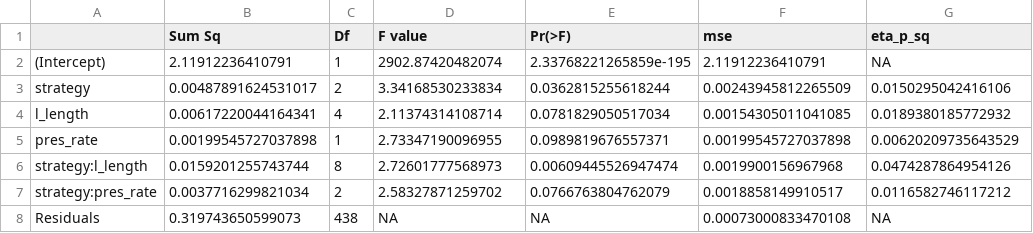
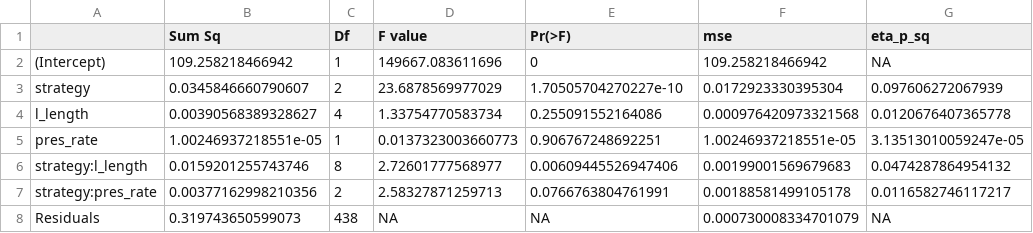
Before and after one commit to stlzdev/R1G_MFR, a CSV file: statistics/dataframes/scl_anova.csv, drawn as a sheet.

```diff
--- a/statistics/dataframes/scl_anova.csv
+++ b/statistics/dataframes/scl_anova.csv
@@ -1,8 +1,8 @@
 "","Sum Sq","Df","F value","Pr(>F)","mse","eta_p_sq"
-"(Intercept)",2.11912236410791,1,2902.87420482074,2.33768221265859e-195,2.11912236410791,NA
-"strategy",0.00487891624531017,2,3.34168530233834,0.0362815255618244,0.00243945812265509,0.0150295042416106
-"l_length",0.00617220044164341,4,2.11374314108714,0.0781829050517034,0.00154305011041085,0.0189380185772932
-"pres_rate",0.00199545727037898,1,2.73347190096955,0.0989819676557371,0.00199545727037898,0.00620209735643529
-"strategy:l_length",0.0159201255743744,8,2.72601777568973,0.00609445526947474,0.0019900156967968,0.0474287864954126
-"strategy:pres_rate",0.0037716299821034,2,2.58327871259702,0.0766763804762079,0.0018858149910517,0.0116582746117212
-"Residuals",0.319743650599073,438,NA,NA,0.00073000833470108,NA
+"(Intercept)",109.258218466942,1,149667.083611696,0,109.258218466942,NA
+"strategy",0.0345846660790607,2,23.6878569977029,1.70505704270227e-10,0.0172923330395304,0.097606272067939
+"l_length",0.00390568389328627,4,1.33754770583734,0.255091552164086,0.000976420973321568,0.0120676407365778
+"pres_rate",1.00246937218551e-05,1,0.0137323003660773,0.906767248692251,1.00246937218551e-05,3.13513010059247e-05
+"strategy:l_length",0.0159201255743746,8,2.72601777568977,0.00609445526947406,0.00199001569679683,0.0474287864954132
+"strategy:pres_rate",0.00377162998210356,2,2.58327871259713,0.0766763804761991,0.00188581499105178,0.0116582746117217
+"Residuals",0.319743650599073,438,NA,NA,0.000730008334701079,NA
```
Also changed, not shown: analyses/dataframes/intr_data_only_cr_bsa.csv, statistics/dataframes/fwd_asym_anova.csv, 24 other files.
